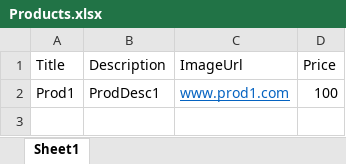
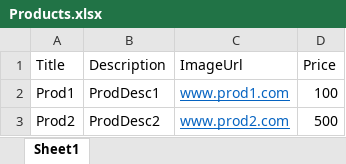
Before and after one commit to NigelGunawardene/BlazorEcommerce, an Excel workbook: SeedingResources/Products.xlsx, sheet Sheet1, drawn as a sheet; values as stored, in another font and other column widths than the file's, no borders; the diff names each change by its address in the sheet, - before the commit and + after, or states it on an @@ line.

Commit message:
Seeding working correctly. might be able to make it more generic

```diff
--- a/SeedingResources/Products.xlsx (sheet Sheet1)
+++ b/SeedingResources/Products.xlsx (sheet Sheet1)
+row 3: Prod2 | ProdDesc2 | www.prod2.com | 500
```
Also changed, not shown: 9 other files.
